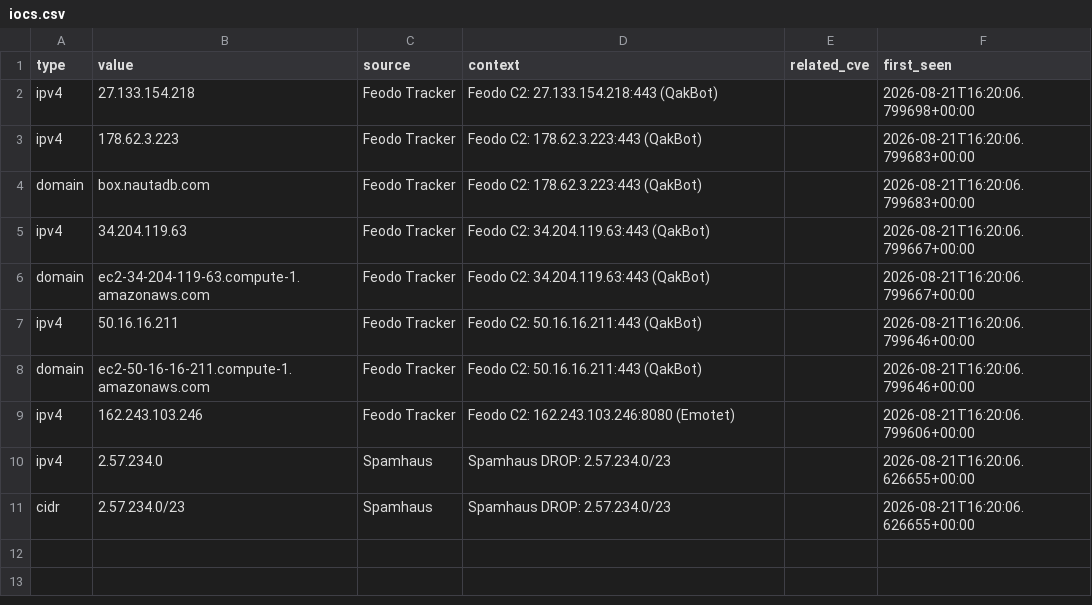
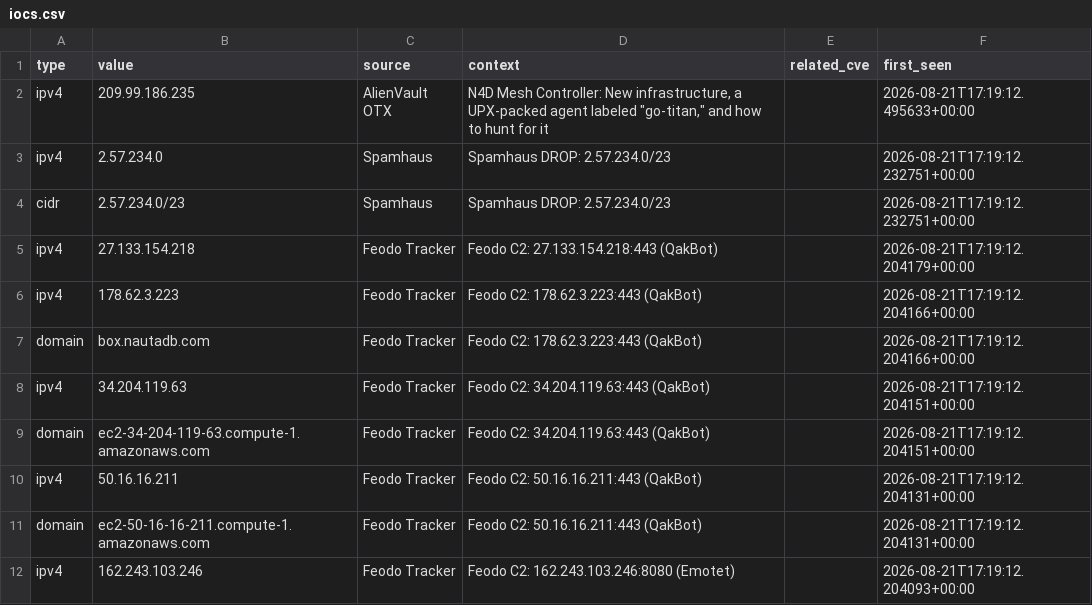
Before and after one commit to priyanshu965/Cyberwatch, a CSV file: data/exports/iocs.csv, drawn as a sheet.

```diff
--- a/data/exports/iocs.csv
+++ b/data/exports/iocs.csv
@@ -1,11 +1,12 @@
 type,value,source,context,related_cve,first_seen
-ipv4,27.133.154.218,Feodo Tracker,Feodo C2: 27.133.154.218:443 (QakBot),,2026-08-21T16:20:06.799698+00:00
-ipv4,178.62.3.223,Feodo Tracker,Feodo C2: 178.62.3.223:443 (QakBot),,2026-08-21T16:20:06.799683+00:00
-domain,box.nautadb.com,Feodo Tracker,Feodo C2: 178.62.3.223:443 (QakBot),,2026-08-21T16:20:06.799683+00:00
-ipv4,34.204.119.63,Feodo Tracker,Feodo C2: 34.204.119.63:443 (QakBot),,2026-08-21T16:20:06.799667+00:00
-domain,ec2-34-204-119-63.compute-1.amazonaws.com,Feodo Tracker,Feodo C2: 34.204.119.63:443 (QakBot),,2026-08-21T16:20:06.799667+00:00
-ipv4,50.16.16.211,Feodo Tracker,Feodo C2: 50.16.16.211:443 (QakBot),,2026-08-21T16:20:06.799646+00:00
-domain,ec2-50-16-16-211.compute-1.amazonaws.com,Feodo Tracker,Feodo C2: 50.16.16.211:443 (QakBot),,2026-08-21T16:20:06.799646+00:00
-ipv4,162.243.103.246,Feodo Tracker,Feodo C2: 162.243.103.246:8080 (Emotet),,2026-08-21T16:20:06.799606+00:00
-ipv4,2.57.234.0,Spamhaus,Spamhaus DROP: 2.57.234.0/23,,2026-08-21T16:20:06.626655+00:00
-cidr,2.57.234.0/23,Spamhaus,Spamhaus DROP: 2.57.234.0/23,,2026-08-21T16:20:06.626655+00:00
+ipv4,209.99.186.235,AlienVault OTX,"N4D Mesh Controller: New infrastructure, a UPX-packed agent labeled ""go-titan,"" and how to hunt for it",,2026-08-21T17:19:12.495633+00:00
+ipv4,2.57.234.0,Spamhaus,Spamhaus DROP: 2.57.234.0/23,,2026-08-21T17:19:12.232751+00:00
+cidr,2.57.234.0/23,Spamhaus,Spamhaus DROP: 2.57.234.0/23,,2026-08-21T17:19:12.232751+00:00
+ipv4,27.133.154.218,Feodo Tracker,Feodo C2: 27.133.154.218:443 (QakBot),,2026-08-21T17:19:12.204179+00:00
+ipv4,178.62.3.223,Feodo Tracker,Feodo C2: 178.62.3.223:443 (QakBot),,2026-08-21T17:19:12.204166+00:00
+domain,box.nautadb.com,Feodo Tracker,Feodo C2: 178.62.3.223:443 (QakBot),,2026-08-21T17:19:12.204166+00:00
+ipv4,34.204.119.63,Feodo Tracker,Feodo C2: 34.204.119.63:443 (QakBot),,2026-08-21T17:19:12.204151+00:00
+domain,ec2-34-204-119-63.compute-1.amazonaws.com,Feodo Tracker,Feodo C2: 34.204.119.63:443 (QakBot),,2026-08-21T17:19:12.204151+00:00
+ipv4,50.16.16.211,Feodo Tracker,Feodo C2: 50.16.16.211:443 (QakBot),,2026-08-21T17:19:12.204131+00:00
+domain,ec2-50-16-16-211.compute-1.amazonaws.com,Feodo Tracker,Feodo C2: 50.16.16.211:443 (QakBot),,2026-08-21T17:19:12.204131+00:00
+ipv4,162.243.103.246,Feodo Tracker,Feodo C2: 162.243.103.246:8080 (Emotet),,2026-08-21T17:19:12.204093+00:00
```
Also changed, not shown: 10 other files.
